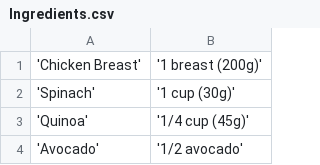
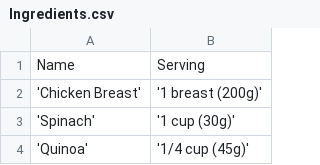
Before and after one commit to minhngoc24/COMP340_Final, a CSV file: final-app/Ingredients.csv, drawn as a sheet; only a part is shown; the shorter side is filled out with more unchanged rows; the diff names each change by its address in the sheet, - before the commit and + after, or states it on an @@ line.

```diff
--- a/final-app/Ingredients.csv
+++ b/final-app/Ingredients.csv
+row 1: Name | Serving
```
Also changed, not shown: final-app/Match.csv, final-app/ReviewPT.csv, 4 other files.
